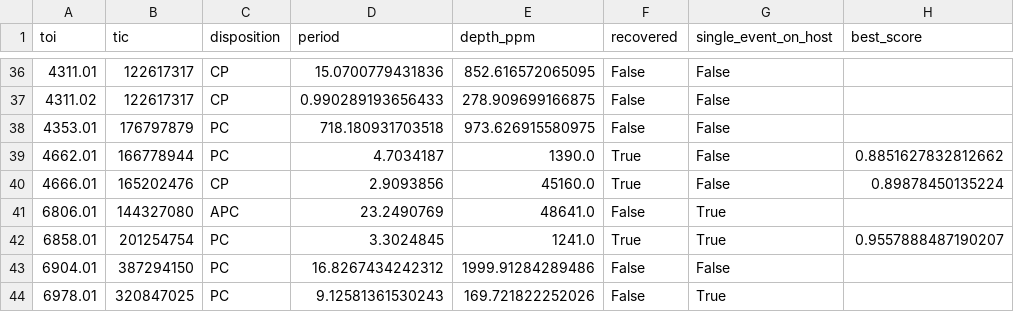
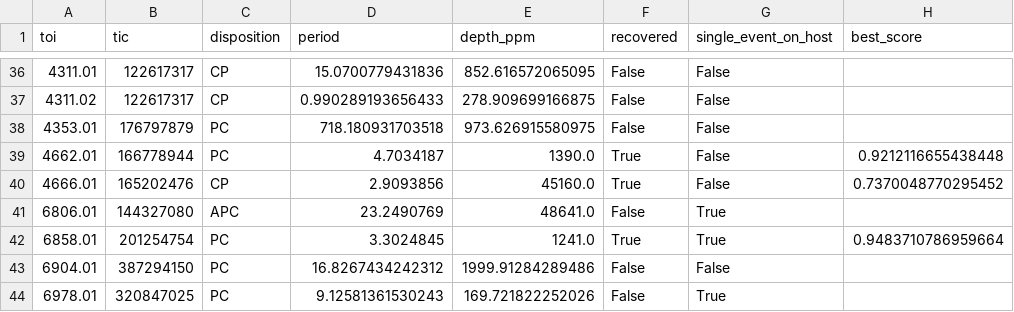
Before and after one commit to Brkic365/exoplanet-hunt, a CSV file: results/s0105/toi_recovery.csv, drawn as a sheet; only a part is shown, gaps mark what is left out; the diff covers the shown part only.

```diff
--- a/results/s0105/toi_recovery.csv
+++ b/results/s0105/toi_recovery.csv
@@ -38,6 +38,6 @@ toi,tic,disposition,period,depth_ppm,recovered,single_event_on_host,best_score
 4353.01,176797879,PC,718.180931703518,973.626915580975,False,False,
-4662.01,166778944,PC,4.7034187,1390.0,True,False,0.8851627832812662
-4666.01,165202476,CP,2.9093856,45160.0,True,False,0.89878450135224
+4662.01,166778944,PC,4.7034187,1390.0,True,False,0.9212116655438448
+4666.01,165202476,CP,2.9093856,45160.0,True,False,0.7370048770295452
 6806.01,144327080,APC,23.2490769,48641.0,False,True,
-6858.01,201254754,PC,3.3024845,1241.0,True,True,0.9557888487190207
+6858.01,201254754,PC,3.3024845,1241.0,True,True,0.9483710786959664
 6904.01,387294150,PC,16.8267434242312,1999.91284289486,False,False,
```
Also changed, not shown: 16 edited cells elsewhere in this file, results/classifier/metrics_test.csv, 13 other files.
